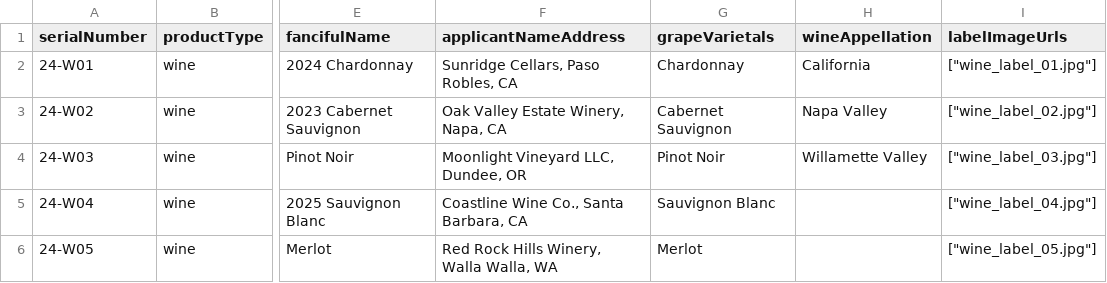
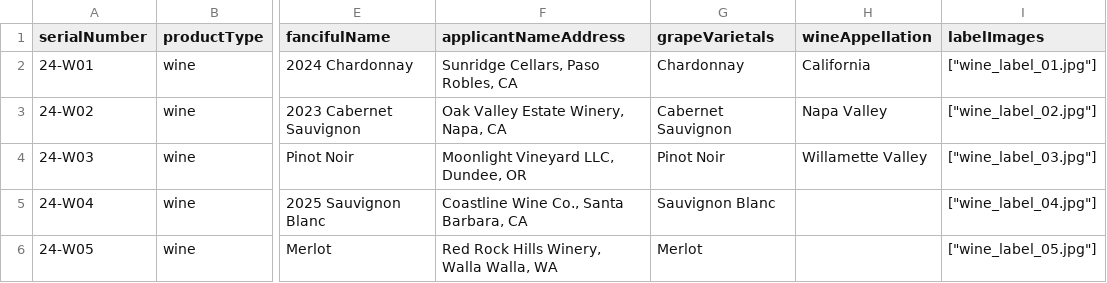
Before and after one commit to morganfry/ttb_labels, a CSV file: test-csvs/alcohol_label_text_bulk_template_jpg_filenames.csv, drawn as a sheet; only a part is shown, gaps mark what is left out; the diff names each change by its address in the sheet, - before the commit and + after, or states it on an @@ line.

```diff
--- a/test-csvs/alcohol_label_text_bulk_template_jpg_filenames.csv
+++ b/test-csvs/alcohol_label_text_bulk_template_jpg_filenames.csv
-I1: labelImageUrls
+I1: labelImages
```
